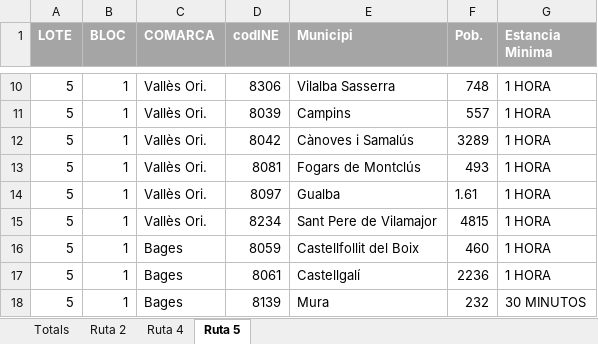
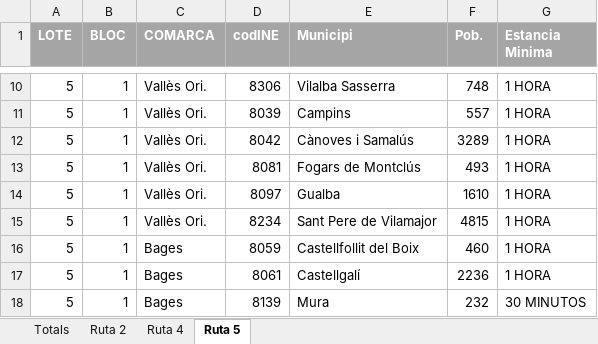
Before and after one commit to ArnauMarcosAlmansa/UAB-Hackaton-2024, an Excel workbook: data/Dades_Municipis.xlsx, sheet Ruta 5, drawn as a sheet; only a part is shown, gaps mark what is left out; values as stored, in another font and other column widths than the file's, no borders; charts and pictures not drawn; the diff names each change by its address in the sheet, - before the commit and + after, or states it on an @@ line.

```diff
--- a/data/Dades_Municipis.xlsx (sheet Ruta 5)
+++ b/data/Dades_Municipis.xlsx (sheet Ruta 5)
-F14 (Pob.): 1.61
+F14 (Pob.): 1610
```
Also changed, not shown: sheet Totals, sheet Ruta 2, charts or pictures, 3 other files.
